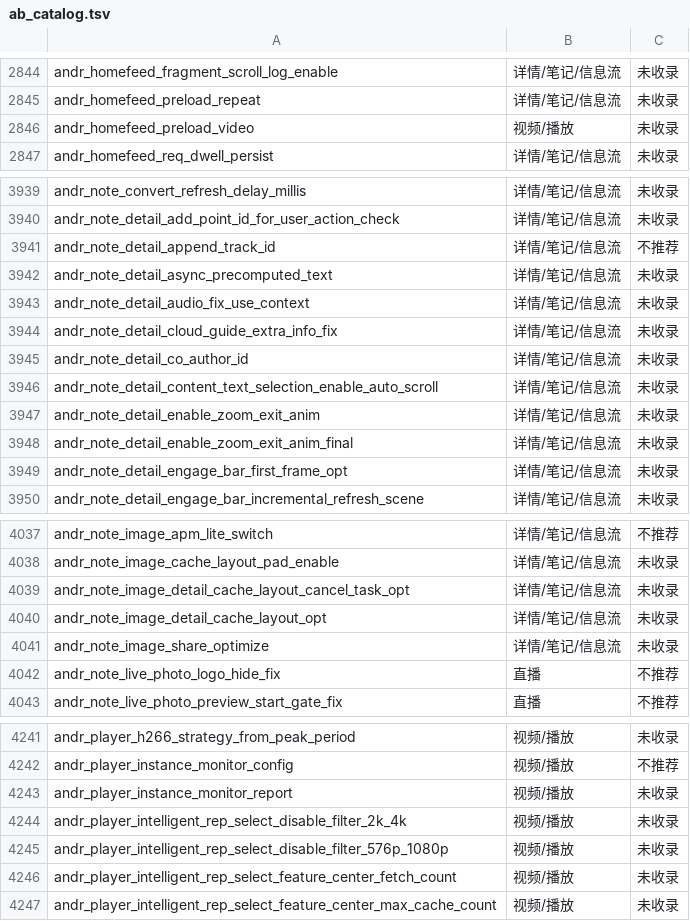
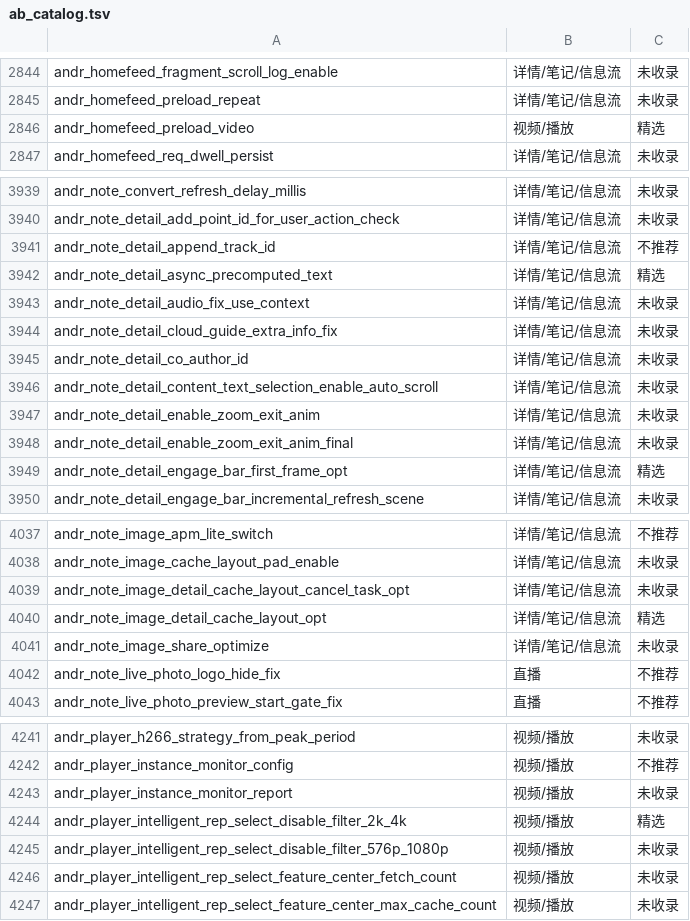
Before and after one commit to yigenhuobah/quietbox, a TSV file: app/src/main/assets/ab_catalog.tsv, drawn as a sheet; only a part is shown, gaps mark what is left out; the diff covers the shown part only.

```diff
--- a/app/src/main/assets/ab_catalog.tsv
+++ b/app/src/main/assets/ab_catalog.tsv
@@ -2845,3 +2845,3 @@ andr_homefeed_fragment_scroll_log_enable	详情/笔记/信息流	未收录
 andr_homefeed_preload_repeat	详情/笔记/信息流	未收录
-andr_homefeed_preload_video	视频/播放	未收录
+andr_homefeed_preload_video	视频/播放	精选
 andr_homefeed_req_dwell_persist	详情/笔记/信息流	未收录
@@ -3941,3 +3941,3 @@ andr_note_detail_add_point_id_for_user_action_check	详情/笔记/信息流	未
 andr_note_detail_append_track_id	详情/笔记/信息流	不推荐
-andr_note_detail_async_precomputed_text	详情/笔记/信息流	未收录
+andr_note_detail_async_precomputed_text	详情/笔记/信息流	精选
 andr_note_detail_audio_fix_use_context	详情/笔记/信息流	未收录
@@ -3948,3 +3948,3 @@ andr_note_detail_enable_zoom_exit_anim	详情/笔记/信息流	未收录
 andr_note_detail_enable_zoom_exit_anim_final	详情/笔记/信息流	未收录
-andr_note_detail_engage_bar_first_frame_opt	详情/笔记/信息流	未收录
+andr_note_detail_engage_bar_first_frame_opt	详情/笔记/信息流	精选
 andr_note_detail_engage_bar_incremental_refresh_scene	详情/笔记/信息流	未收录
@@ -4039,3 +4039,3 @@ andr_note_image_cache_layout_pad_enable	详情/笔记/信息流	未收录
 andr_note_image_detail_cache_layout_cancel_task_opt	详情/笔记/信息流	未收录
-andr_note_image_detail_cache_layout_opt	详情/笔记/信息流	未收录
+andr_note_image_detail_cache_layout_opt	详情/笔记/信息流	精选
 andr_note_image_share_optimize	详情/笔记/信息流	未收录
@@ -4243,3 +4243,3 @@ andr_player_instance_monitor_config	视频/播放	不推荐
 andr_player_instance_monitor_report	视频/播放	未收录
-andr_player_intelligent_rep_select_disable_filter_2k_4k	视频/播放	未收录
+andr_player_intelligent_rep_select_disable_filter_2k_4k	视频/播放	精选
 andr_player_intelligent_rep_select_disable_filter_576p_1080p	视频/播放	未收录
```
Also changed, not shown: 16 edited cells elsewhere in this file, 23 other files.
